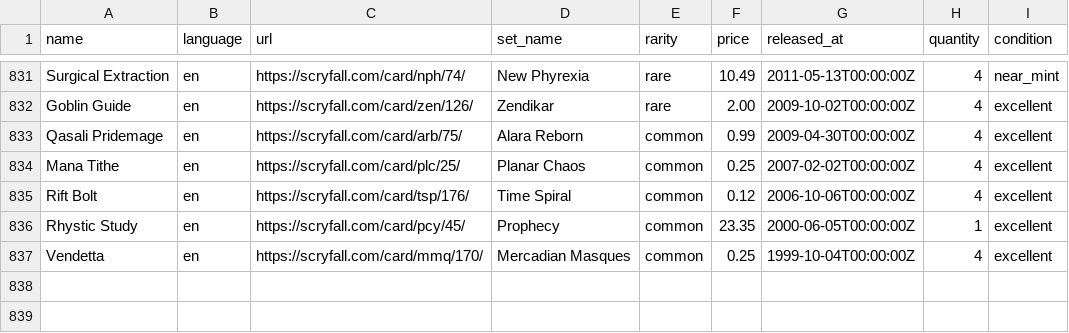
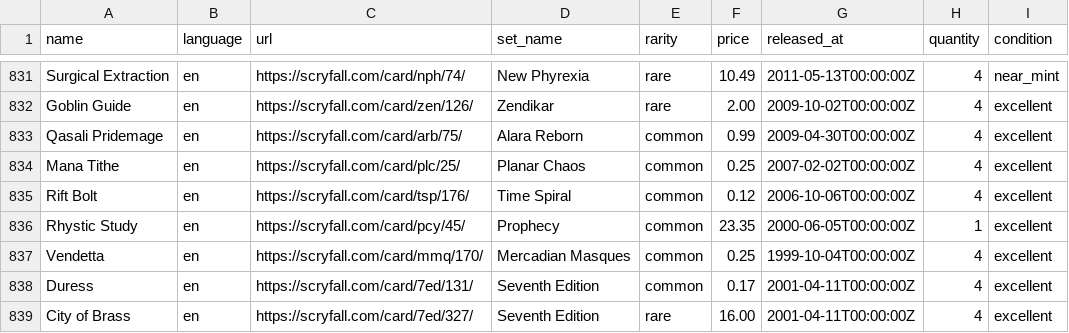
Before and after one commit to maitesin/mtga, a CSV file: devops/csv/collection.csv, drawn as a sheet; only a part is shown, gaps mark what is left out.

Commit message:
Add more cards

```diff
--- a/devops/csv/collection.csv
+++ b/devops/csv/collection.csv
@@ -837 +837,3 @@ Rhystic Study,en,https://scryfall.com/card/pcy/45/,Prophecy,common,23.35,2000-06
 Vendetta,en,https://scryfall.com/card/mmq/170/,Mercadian Masques,common,0.25,1999-10-04T00:00:00Z,4,excellent
+Duress,en,https://scryfall.com/card/7ed/131/,Seventh Edition,common,0.17,2001-04-11T00:00:00Z,4,excellent
+City of Brass,en,https://scryfall.com/card/7ed/327/,Seventh Edition,rare,16.00,2001-04-11T00:00:00Z,4,excellent
```
Also changed, not shown: 7 other files.
